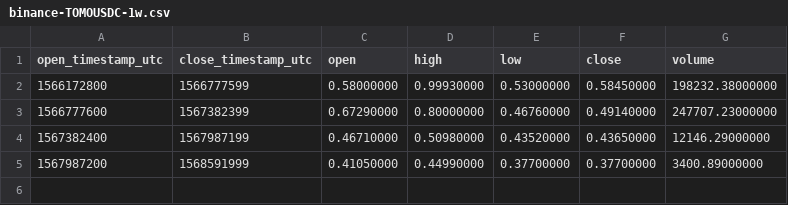
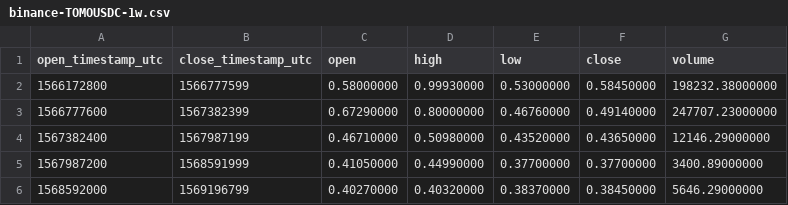
Before and after one commit to cryptobigbro/binance-TOMOUSDC, a CSV file: binance-TOMOUSDC-1w.csv, drawn as a sheet; the diff names each change by its address in the sheet, - before the commit and + after, or states it on an @@ line.

```diff
--- a/binance-TOMOUSDC-1w.csv
+++ b/binance-TOMOUSDC-1w.csv
+row 6: 1568592000 | 1569196799 | 0.40270000 | 0.40320000 | 0.38370000 | 0.38450000 | 5646.29000000
```
Also changed, not shown: binance-TOMOUSDC-1d.csv, binance-TOMOUSDC-1h.csv, 1 other file.
